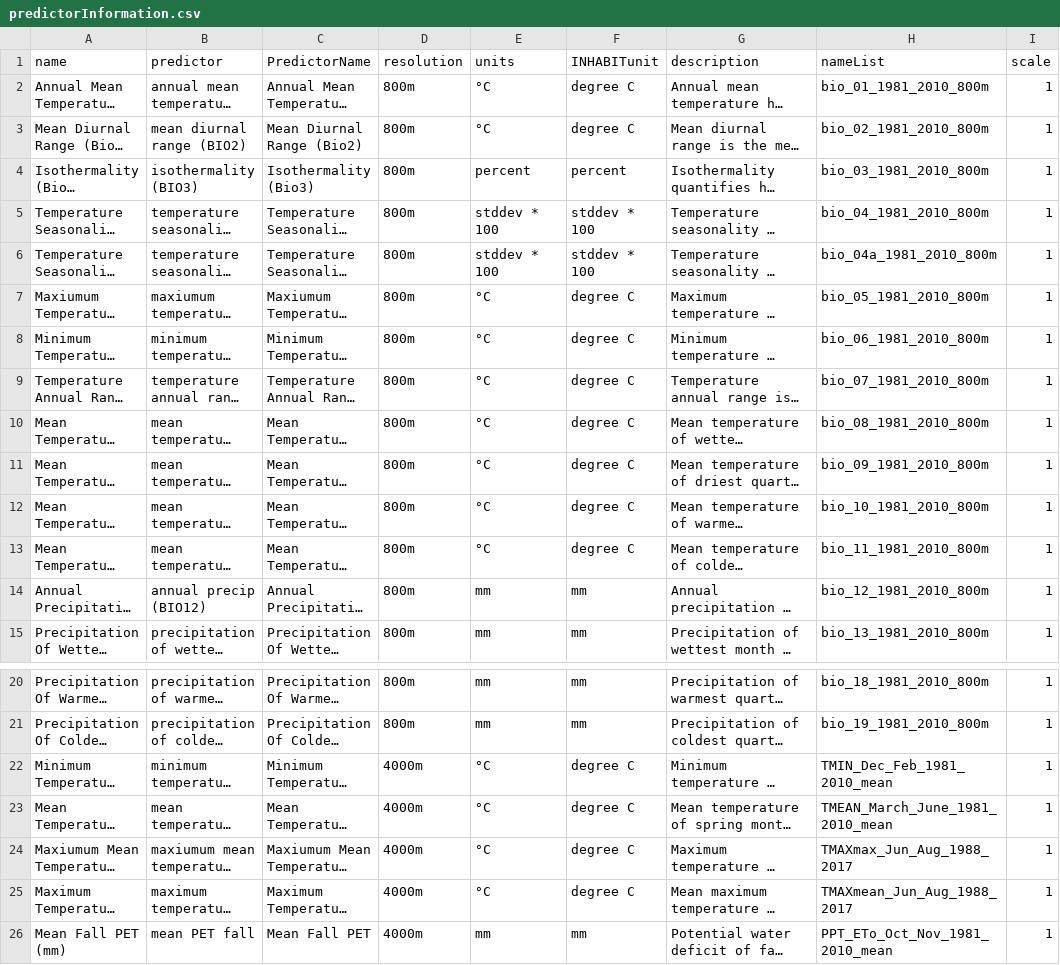
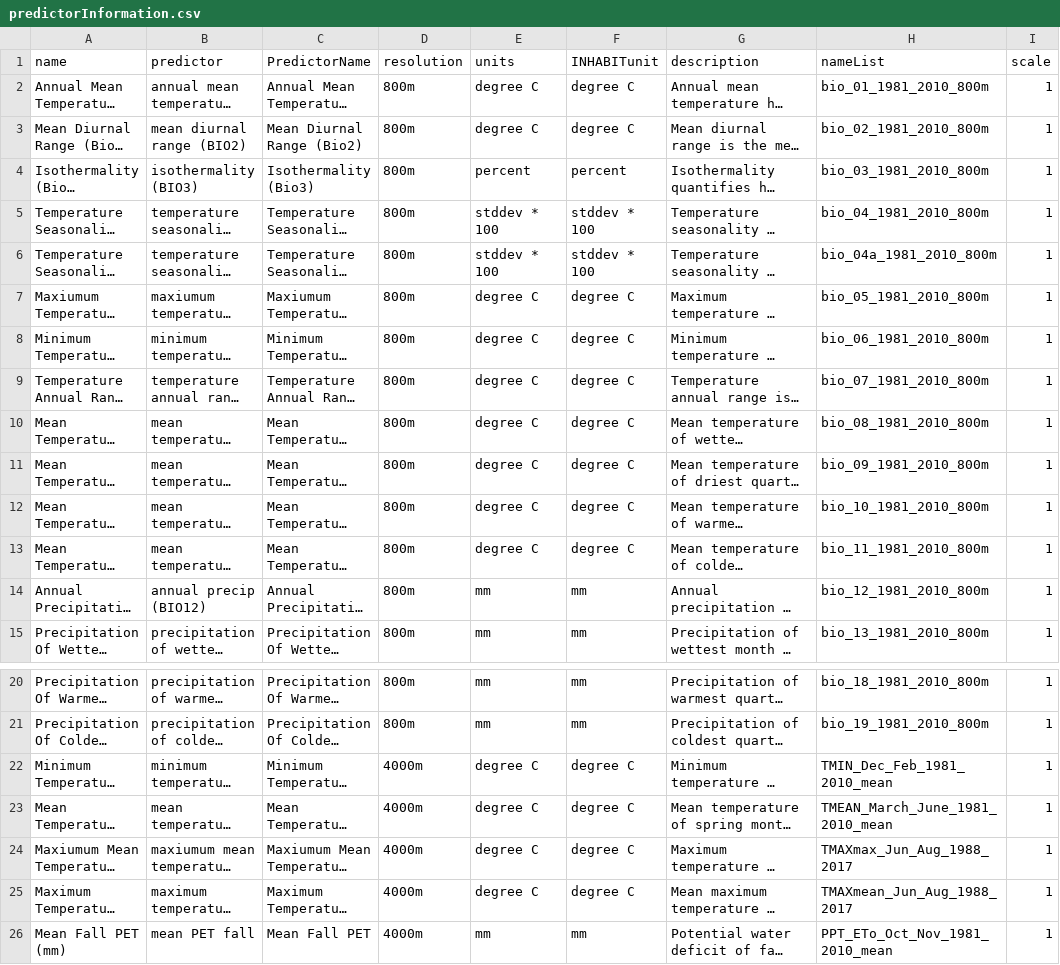
Before and after one commit to pederengelstad/inhabit_sandbox, a CSV file: predictorInformation.csv, drawn as a sheet; only a part is shown, gaps mark what is left out; long unchanged cells end in …; the diff names each change by its address in the sheet, - before the commit and + after, or states it on an @@ line.

Commit message:
update PI

```diff
--- a/predictorInformation.csv
+++ b/predictorInformation.csv
-E2:E3 (units): °C
+E2:E3 (units): degree C
-E7:E13 (units): °C
+E7:E13 (units): degree C
-E22:E25 (units): °C
+E22:E25 (units): degree C
```
